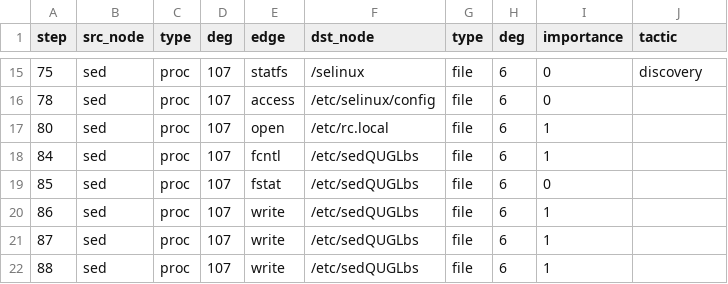
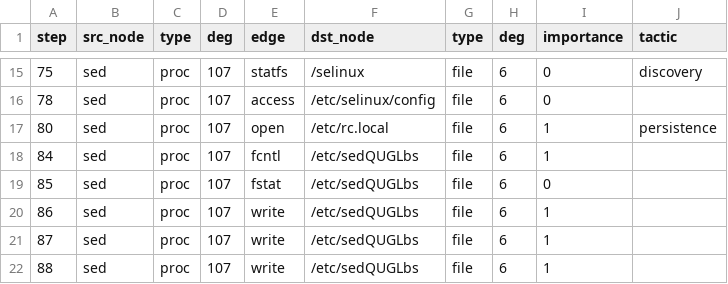
Before and after one commit to weberlu88/2022-CCoE, a CSV file: C scroing/triplet seq analysis/seq_steps.csv, drawn as a sheet; only a part is shown, gaps mark what is left out.

```diff
--- a/C scroing/triplet seq analysis/seq_steps.csv
+++ b/C scroing/triplet seq analysis/seq_steps.csv
@@ -16,3 +16,3 @@ step,src_node,type,deg,edge,dst_node,type,deg,importance,tactic
 78,sed,proc,107,access,/etc/selinux/config,file,6,0
-80,sed,proc,107,open,/etc/rc.local,file,6,1
+80,sed,proc,107,open,/etc/rc.local,file,6,1,persistence
 84,sed,proc,107,fcntl,/etc/sedQUGLbs,file,6,1
```
Also changed, not shown: 6 other files.
